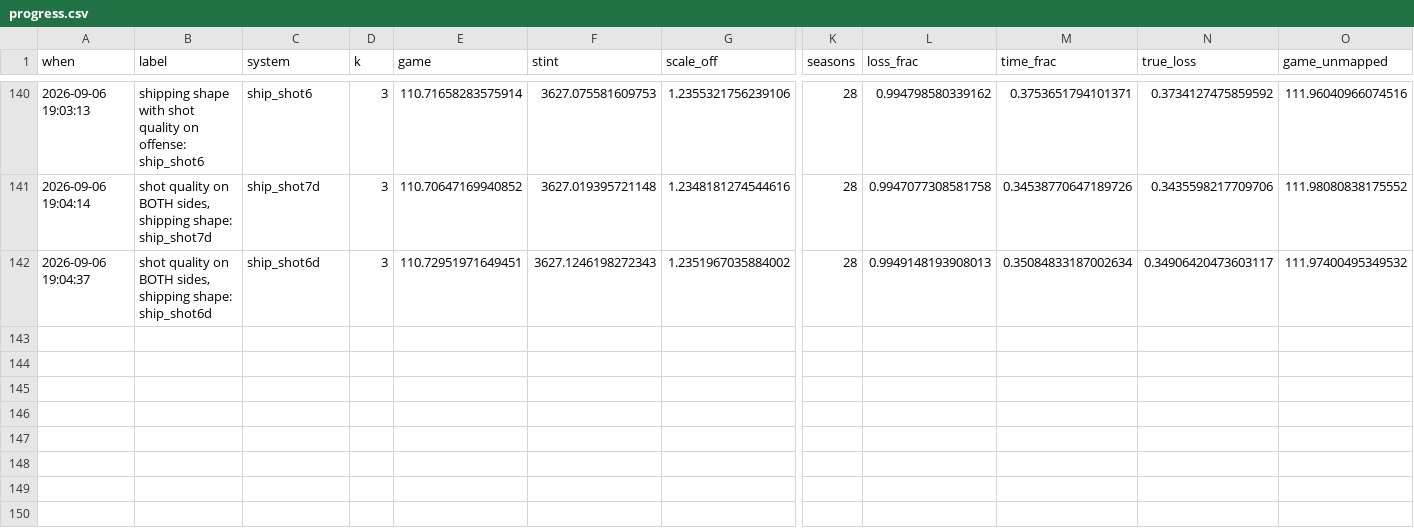
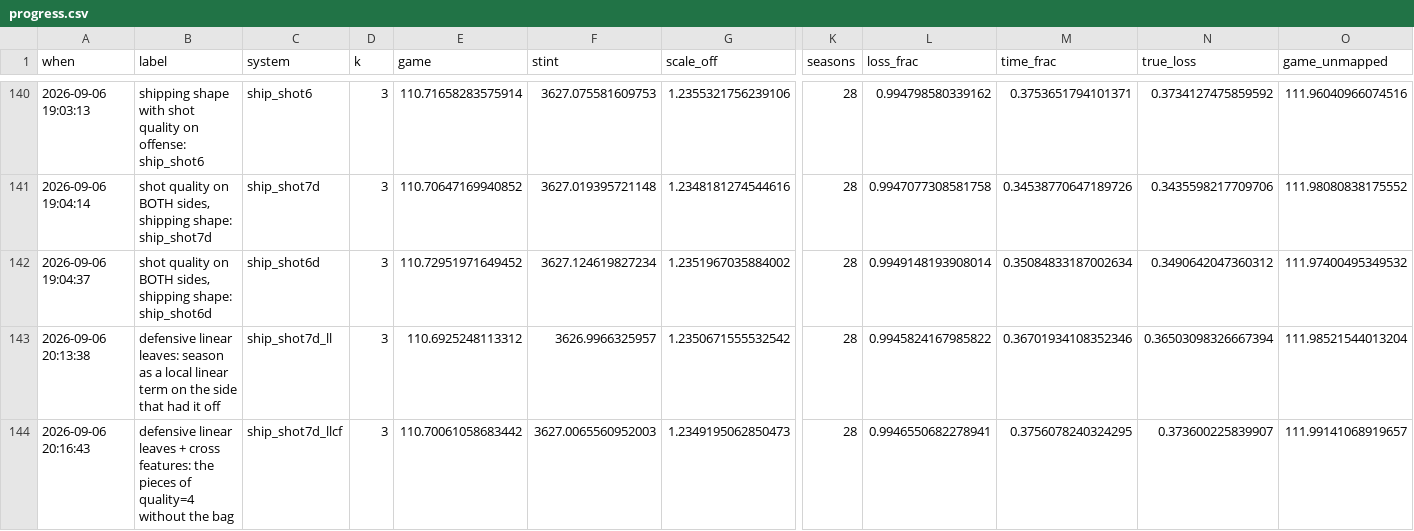
Before and after one commit to bbstats/openrapm, a CSV file: docs/progress.csv, drawn as a sheet; only a part is shown, gaps mark what is left out; rows hold the shown columns only; the diff names each change by its address in the sheet, - before the commit and + after, or states it on an @@ line.

```diff
--- a/docs/progress.csv
+++ b/docs/progress.csv
-E142 (game): 110.72951971649451
+E142 (game): 110.72951971649452
-F142 (stint): 3627.1246198272343
+F142 (stint): 3627.124619827234
-L142 (loss_frac): 0.9949148193908013
+L142 (loss_frac): 0.9949148193908014
-N142 (true_loss): 0.34906420473603117
+N142 (true_loss): 0.3490642047360312
+row 143: 2026-09-06 20:13:38 | defensive linear leaves: season as a local linear term on the side that had it off | ship_shot7d_ll | 3 | 110.6925248113312 | 3626.9966325957 | 1.2350671555532542 | 28 | 0.9945824167985822 | 0.36701934108352346 | 0.36503098326667394 | 111.98521544013204
+row 144: 2026-09-06 20:16:43 | defensive linear leaves + cross features: the pieces of quality=4 without the bag | ship_shot7d_llcf | 3 | 110.70061058683442 | 3627.0065560952003 | 1.2349195062850473 | 28 | 0.9946550682278941 | 0.3756078240324295 | 0.373600225839907 | 111.99141068919657
```
Also changed, not shown: 4 other files.
